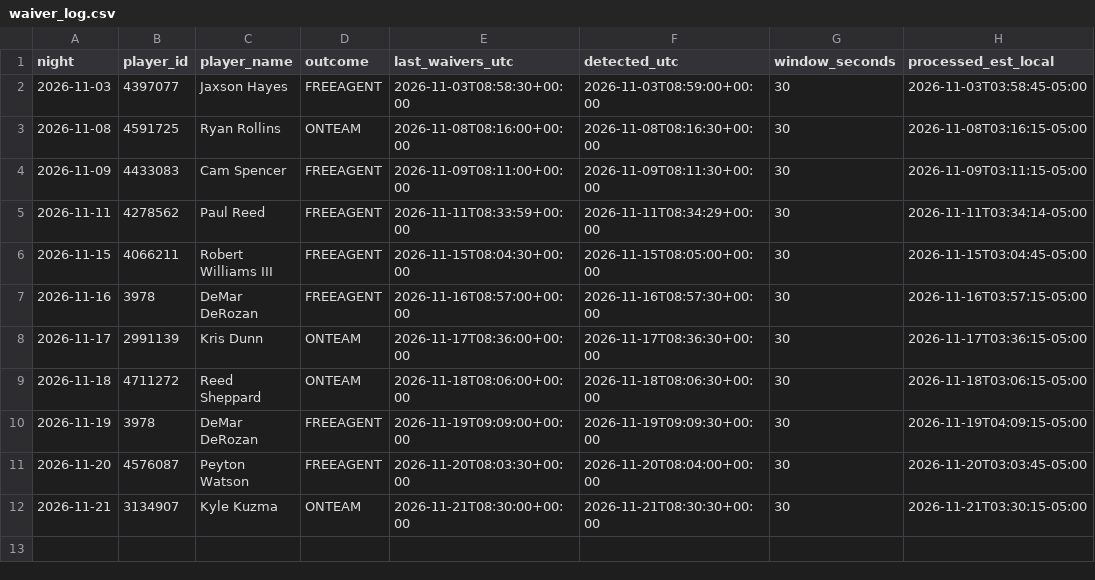
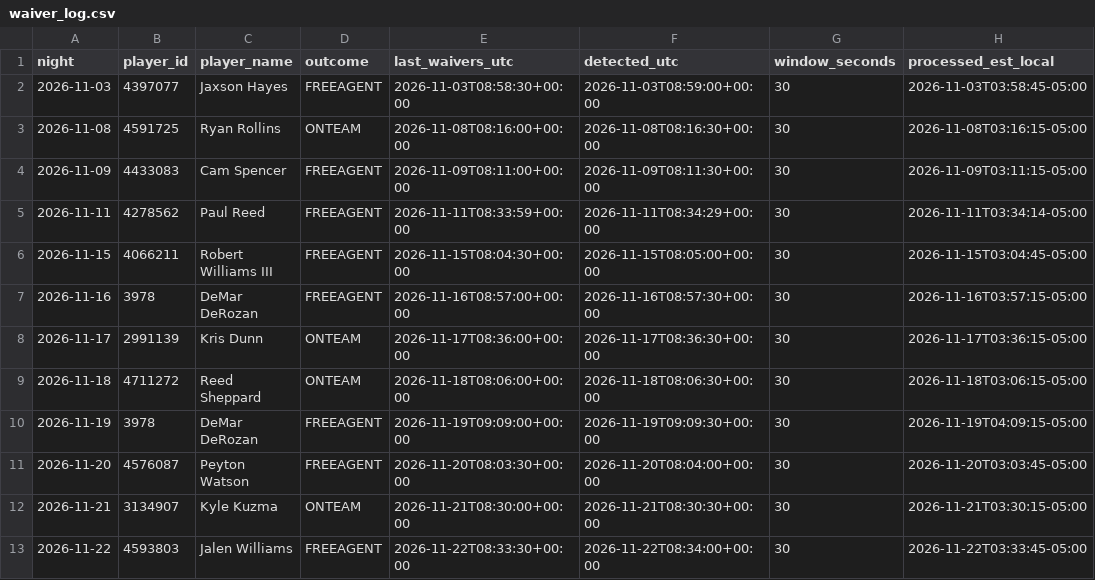
Before and after one commit to lmei11/waiver-watch, a CSV file: data/waiver_log.csv, drawn as a sheet.

```diff
--- a/data/waiver_log.csv
+++ b/data/waiver_log.csv
@@ -12 +12,2 @@ night,player_id,player_name,outcome,last_waivers_utc,detected_utc,window_seconds
 2026-11-21,3134907,Kyle Kuzma,ONTEAM,2026-11-21T08:30:00+00:00,2026-11-21T08:30:30+00:00,30,2026-11-21T03:30:15-05:00
+2026-11-22,4593803,Jalen Williams,FREEAGENT,2026-11-22T08:33:30+00:00,2026-11-22T08:34:00+00:00,30,2026-11-22T03:33:45-05:00
```
